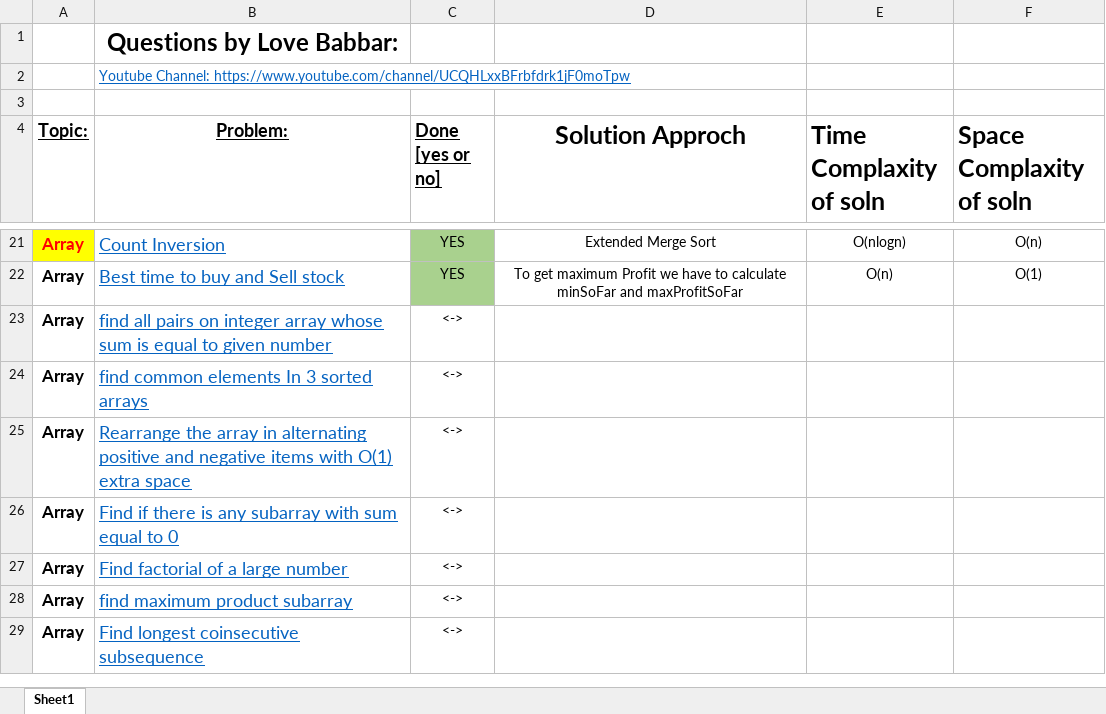
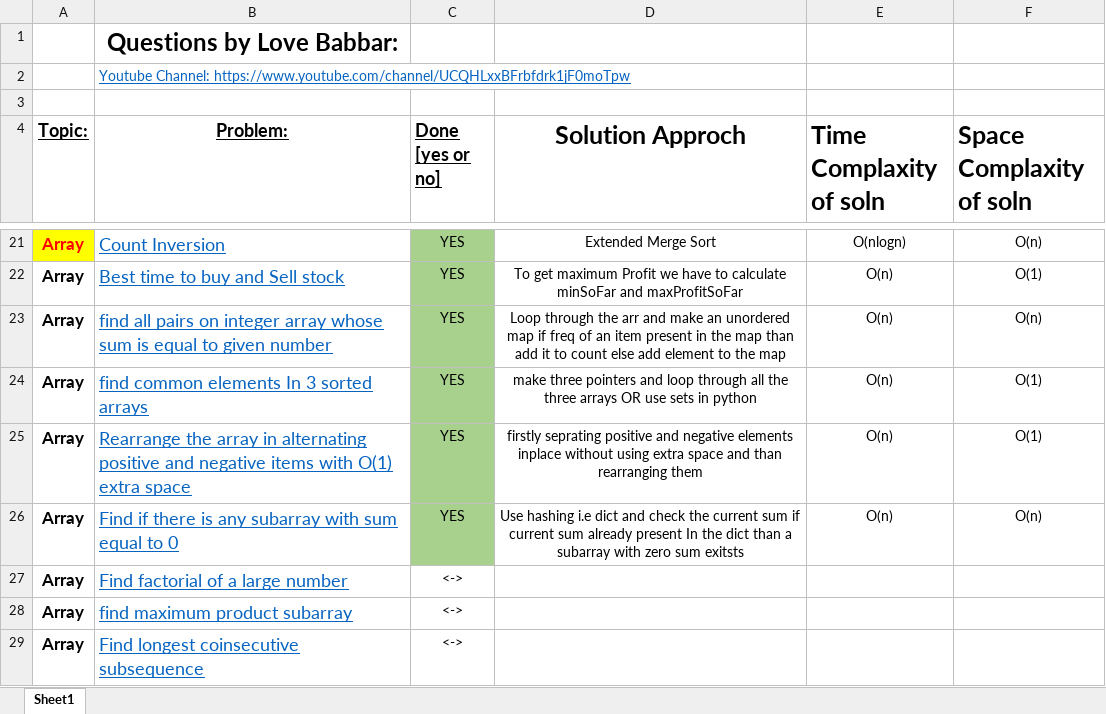
Before and after one commit to Harshadjoshi01/DSA_Cracker_Sheet_In_Python, an Excel workbook: FINAL450.xlsx, sheet Sheet1, drawn as a sheet; only a part is shown, gaps mark what is left out; values as stored, in another font and other column widths than the file's, no borders; the diff names each change by its address in the sheet, - before the commit and + after, or states it on an @@ line.

Commit message:
repo Structured

```diff
--- a/FINAL450.xlsx (sheet Sheet1)
+++ b/FINAL450.xlsx (sheet Sheet1)
-C23:C26 (Done [yes or no]): <->
+C23:C26 (Done [yes or no]): YES
-C23:C26 fill: none
+C23:C26 fill: #A9D18E
-D23 (Solution Approch): (empty)
+D23 (Solution Approch): Loop through the arr and make an unordered map if freq of an item present in the map than add it to count else add element to the map
-E23:E26 (Time Complaxity of soln): (empty)
+E23:E26 (Time Complaxity of soln): O(n)
-F23 (Space Complaxity of soln): (empty)
+F23 (Space Complaxity of soln): O(n)
-D24 (Solution Approch): (empty)
+D24 (Solution Approch): make three pointers and loop through all the three arrays OR use sets in python
-F24:F25 (Space Complaxity of soln): (empty)
+F24:F25 (Space Complaxity of soln): O(1)
-D25 (Solution Approch): (empty)
+D25 (Solution Approch): firstly seprating positive and negative elements inplace without using extra space and than rearranging them
-D26 (Solution Approch): (empty)
+D26 (Solution Approch): Use hashing i.e dict and check the current sum if current sum already present In the dict than a subarray with zero sum exitsts
-F26 (Space Complaxity of soln): (empty)
+F26 (Space Complaxity of soln): O(n)
```
